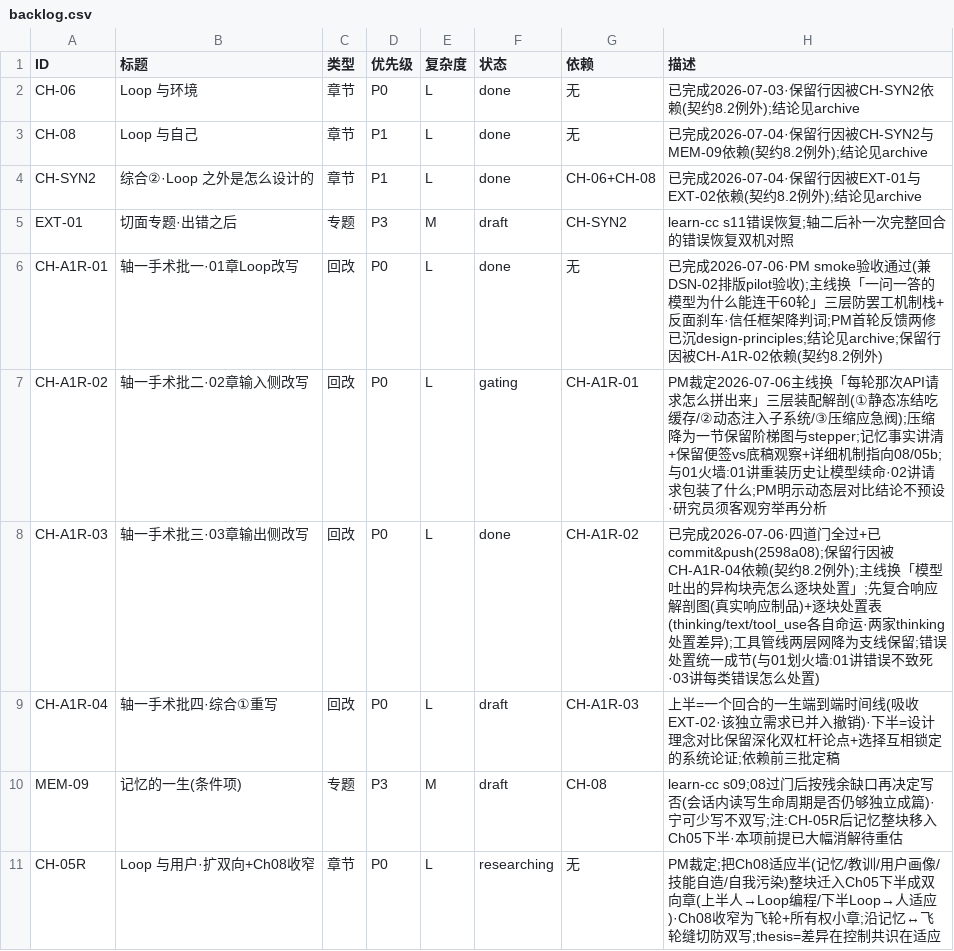
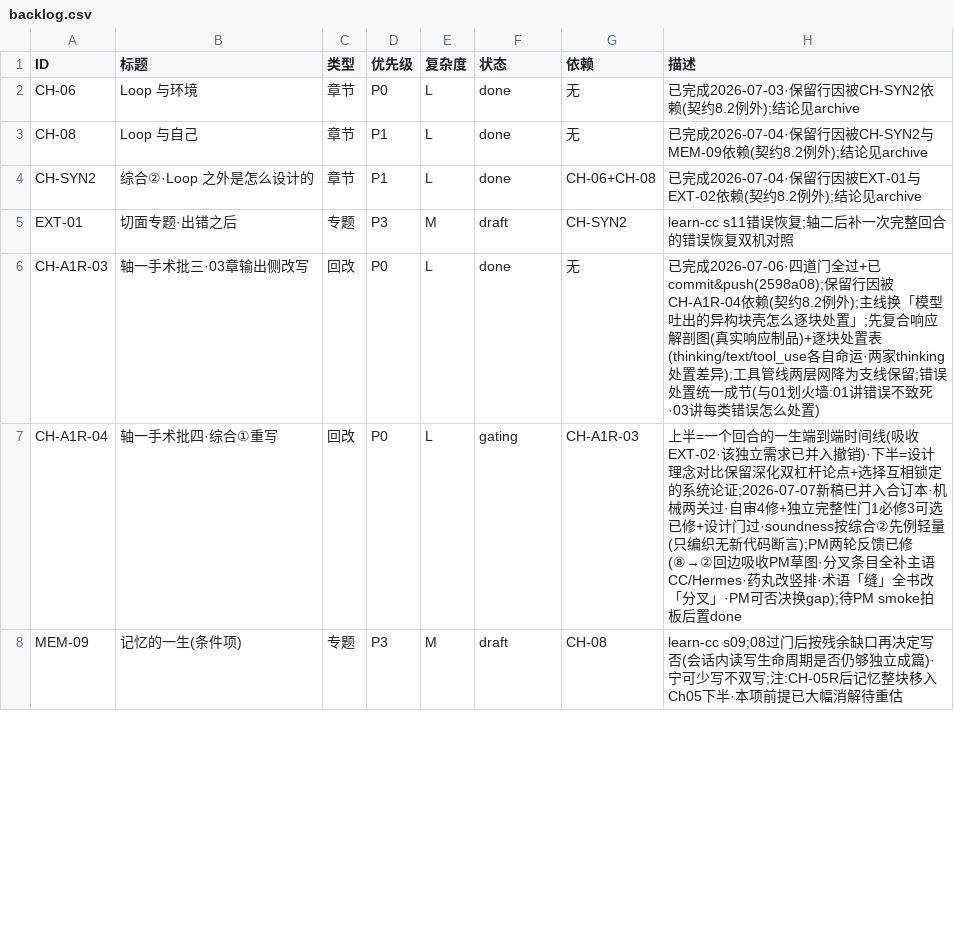
Before and after one commit to BinkRon/CC-vs-Hermes, a CSV file: docs/backlog.csv, drawn as a sheet; only a part is shown; the diff covers the shown part only.

```diff
--- a/docs/backlog.csv
+++ b/docs/backlog.csv
@@ -5,7 +5,4 @@ CH-SYN2,综合②·Loop 之外是怎么设计的,章节,P1,L,done,CH-06+CH-08,
 EXT-01,切面专题·出错之后,专题,P3,M,draft,CH-SYN2,learn-cc s11错误恢复;轴二后补一次完整回合的错误恢复双机对照
-CH-A1R-01,轴一手术批一·01章Loop改写,回改,P0,L,done,无,已完成2026-07-06·PM smoke验收通过(兼DSN-02排版pilot验收);主线换「一问一答的模型为什么能连干60轮」三层防罢工机制栈+反面刹车·信任框架降判词;PM首轮反馈两修已沉design-principles;结论见archive;保留行因被CH-A1R-02依赖(契约8.2例外)
-CH-A1R-02,轴一手术批二·02章输入侧改写,回改,P0,L,gating,CH-A1R-01,PM裁定2026-07-06主线换「每轮那次API请求怎么拼出来」三层装配解剖(①静态冻结吃缓存/②动态注入子系统/③压缩应急阀);压缩降为一节保留阶梯图与stepper;记忆事实讲清+保留便签vs底稿观察+详细机制指向08/05b;与01火墙:01讲重装历史让模型续命·02讲请求包装了什么;PM明示动态层对比结论不预设·研究员须客观穷举再分析
-CH-A1R-03,轴一手术批三·03章输出侧改写,回改,P0,L,done,CH-A1R-02,已完成2026-07-06·四道门全过+已commit&push(2598a08);保留行因被CH-A1R-04依赖(契约8.2例外);主线换「模型吐出的异构块壳怎么逐块处置」;先复合响应解剖图(真实响应制品)+逐块处置表(thinking/text/tool_use各自命运·两家thinking处置差异);工具管线两层网降为支线保留;错误处置统一成节(与01划火墙:01讲错误不致死·03讲每类错误怎么处置)
-CH-A1R-04,轴一手术批四·综合①重写,回改,P0,L,draft,CH-A1R-03,上半=一个回合的一生端到端时间线(吸收EXT-02·该独立需求已并入撤销)·下半=设计理念对比保留深化双杠杆论点+选择互相锁定的系统论证;依赖前三批定稿
+CH-A1R-03,轴一手术批三·03章输出侧改写,回改,P0,L,done,无,已完成2026-07-06·四道门全过+已commit&push(2598a08);保留行因被CH-A1R-04依赖(契约8.2例外);主线换「模型吐出的异构块壳怎么逐块处置」;先复合响应解剖图(真实响应制品)+逐块处置表(thinking/text/tool_use各自命运·两家thinking处置差异);工具管线两层网降为支线保留;错误处置统一成节(与01划火墙:01讲错误不致死·03讲每类错误怎么处置)
+CH-A1R-04,轴一手术批四·综合①重写,回改,P0,L,gating,CH-A1R-03,上半=一个回合的一生端到端时间线(吸收EXT-02·该独立需求已并入撤销)·下半=设计理念对比保留深化双杠杆论点+选择互相锁定的系统论证;2026-07-07新稿已并入合订本·机械两关过·自审4修+独立完整性门1必修3可选已修+设计门过·soundness按综合②先例轻量(只编织无新代码断言);PM两轮反馈已修(⑧→②回边吸收PM草图·分叉条目全补主语CC/Hermes·药丸改竖排·术语「缝」全书改「分叉」·PM可否决换gap);待PM smoke拍板后置done
 MEM-09,记忆的一生(条件项),专题,P3,M,draft,CH-08,learn-cc s09;08过门后按残余缺口再决定写否(会话内读写生命周期是否仍够独立成篇)·宁可少写不双写;注:CH-05R后记忆整块移入Ch05下半·本项前提已大幅消解待重估
-CH-05R,Loop 与用户·扩双向+Ch08收窄,章节,P0,L,researching,无,PM裁定;把Ch08适应半(记忆/教训/用户画像/技能自造/自我污染)整块迁入Ch05下半成双向章(上半人→Loop编程/下半Loop→人适应)·Ch08收窄为飞轮+所有权小章;沿记忆↔飞轮缝切防双写;thesis=差异在控制共识在适应
```
Also changed, not shown: 5 added rows and 2 edited cells elsewhere in this file, 5 other files.
